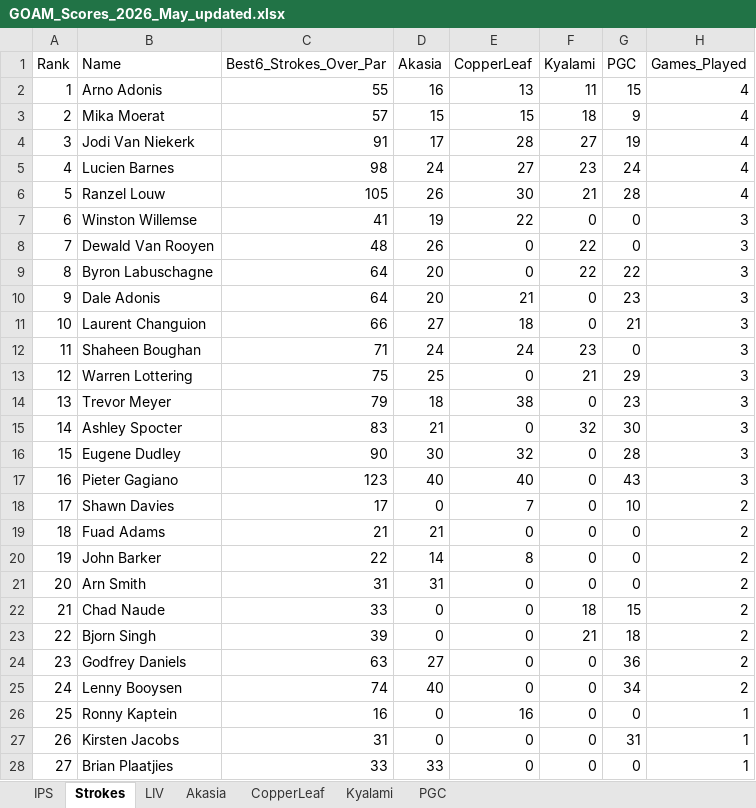
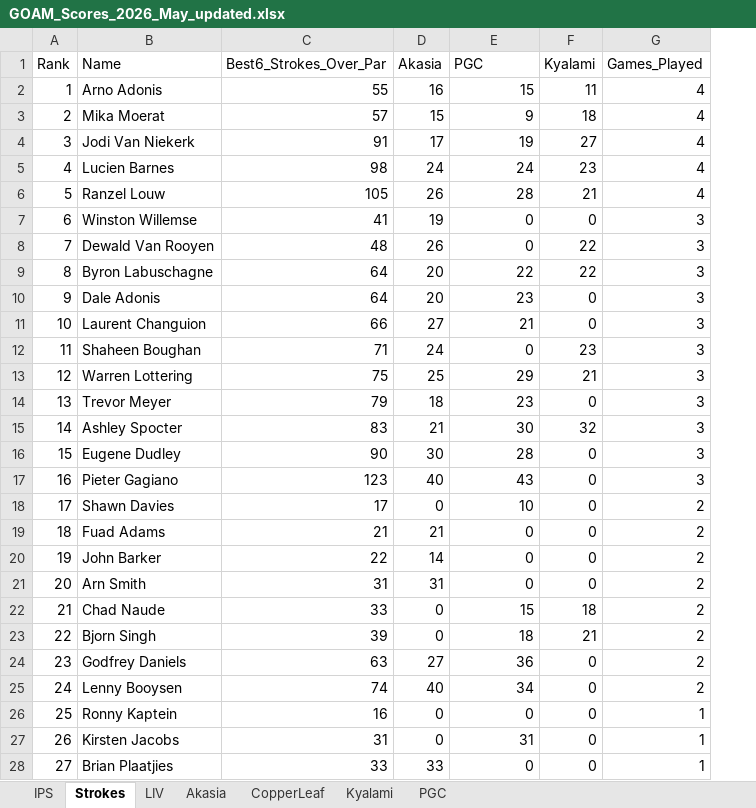
Before and after one commit to Lucienpb/GOAM-Admin, an Excel workbook: data/GOAM_Scores_2026_May_updated.xlsx, sheet Strokes, drawn as a sheet; values as stored, in another font and other column widths than the file's, no borders; the diff names each change by its address in the sheet, - before the commit and + after, or states it on an @@ line.

```diff
--- a/data/GOAM_Scores_2026_May_updated.xlsx (sheet Strokes)
+++ b/data/GOAM_Scores_2026_May_updated.xlsx (sheet Strokes)
-column G (PGC), rows 2-28: 15 | 9 | 19 | 24 | 28 | 0 | 0 | 22 | 23 | 21 | 0 | 29 | 23 | 30 | 28 | 43 | 10 | 0 | 0 | 0 | 15 | 18 | 36 | 34 | 0 | 31 | 0
-E1: CopperLeaf
+E1: PGC
-E2 (PGC): 13
+E2 (PGC): 15
-E3 (PGC): 15
+E3 (PGC): 9
-E4 (PGC): 28
+E4 (PGC): 19
-E5 (PGC): 27
+E5 (PGC): 24
-E6 (PGC): 30
+E6 (PGC): 28
-E7 (PGC): 22
+E7 (PGC): 0
-E9 (PGC): 0
+E9 (PGC): 22
-E10 (PGC): 21
+E10 (PGC): 23
-E11 (PGC): 18
+E11 (PGC): 21
-E12 (PGC): 24
+E12 (PGC): 0
-E13 (PGC): 0
+E13 (PGC): 29
-E14 (PGC): 38
+E14 (PGC): 23
-E15 (PGC): 0
+E15 (PGC): 30
-E16 (PGC): 32
+E16 (PGC): 28
-E17 (PGC): 40
+E17 (PGC): 43
-E18 (PGC): 7
+E18 (PGC): 10
-E20 (PGC): 8
+E20 (PGC): 0
-E22 (PGC): 0
+E22 (PGC): 15
-E23 (PGC): 0
+E23 (PGC): 18
-E24 (PGC): 0
+E24 (PGC): 36
-E25 (PGC): 0
+E25 (PGC): 34
-E26 (PGC): 16
+E26 (PGC): 0
-E27 (PGC): 0
+E27 (PGC): 31
```
Also changed, not shown: sheet IPS, sheet LIV, 2 other files.
